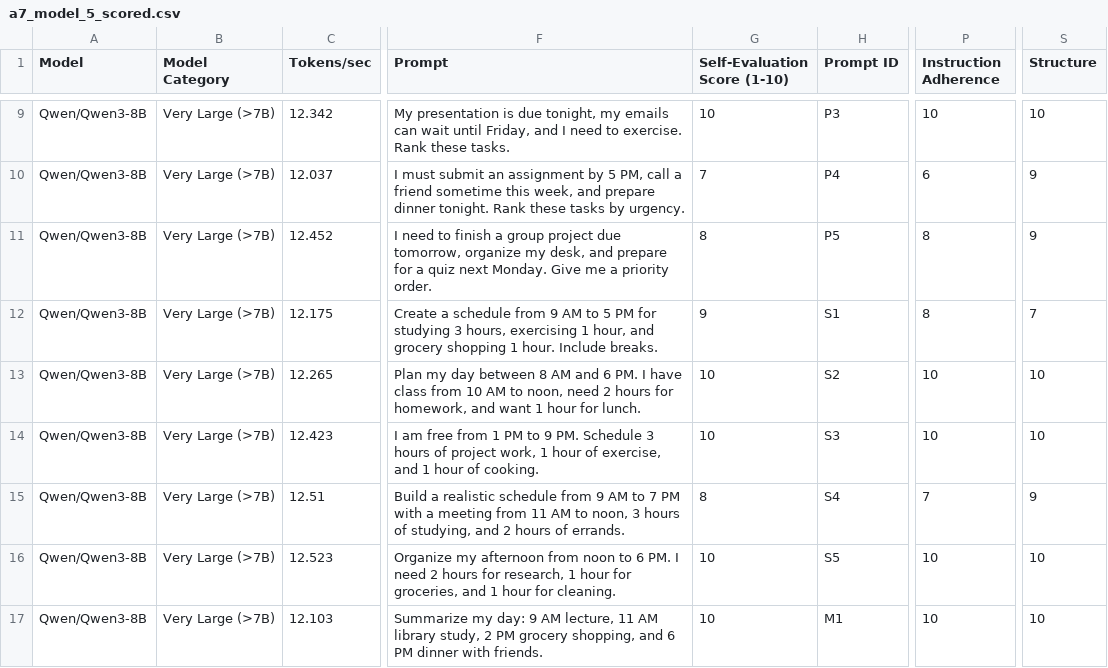
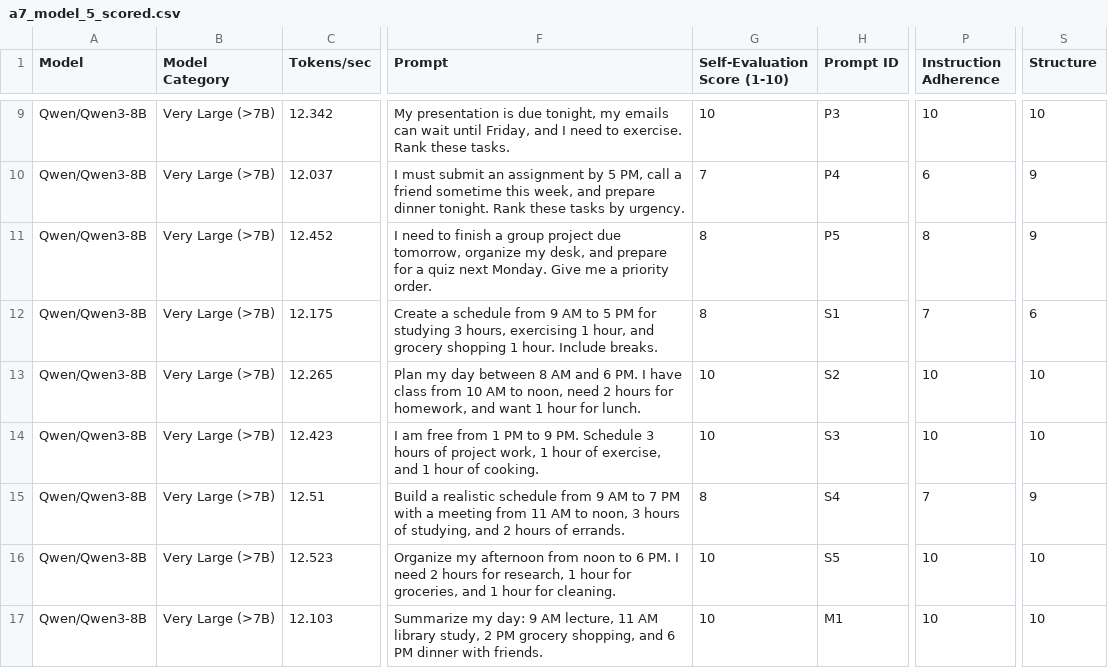
Before and after one commit to AshleyZhou-31/3_CozyDay, a CSV file: llm-test/results/a7_model_5_scored.csv, drawn as a sheet; only a part is shown, gaps mark what is left out; the diff names each change by its address in the sheet, - before the commit and + after, or states it on an @@ line.

```diff
--- a/llm-test/results/a7_model_5_scored.csv
+++ b/llm-test/results/a7_model_5_scored.csv
-G12 (Self-Evaluation Score (1-10)): 9
+G12 (Self-Evaluation Score (1-10)): 8
-P12 (Instruction Adherence): 8
+P12 (Instruction Adherence): 7
-S12 (Structure): 7
+S12 (Structure): 6
```
Also changed, not shown: llm-test/results/a7_model_2_scored.csv, llm-test/results/a7_model_3_scored.csv, 5 other files.
